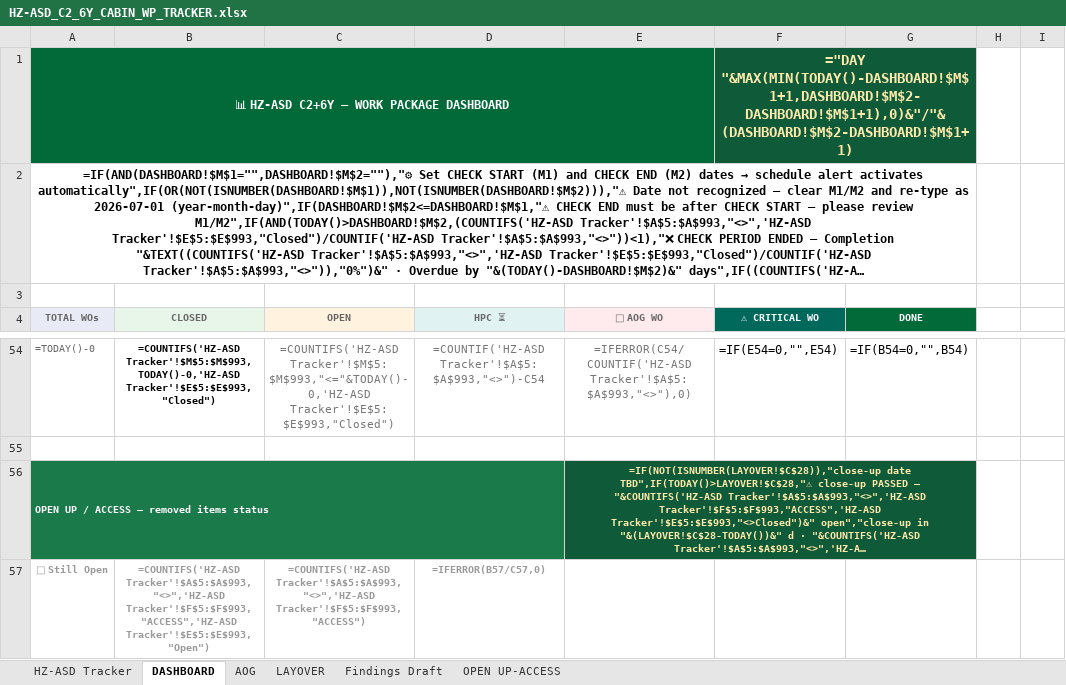
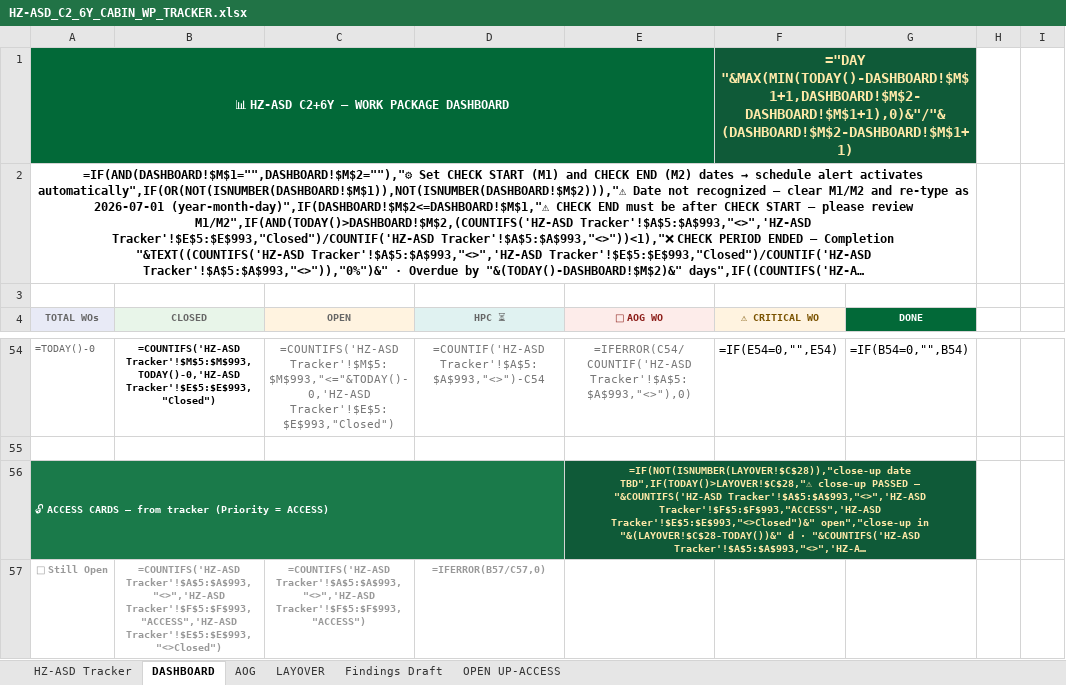
Before and after one commit to Aviproject-bit/avisuite, an Excel workbook: uploads/outbox/HZ-ASD_C2_6Y_CABIN_WP_TRACKER.xlsx, sheet DASHBOARD, drawn as a sheet; only a part is shown, gaps mark what is left out; long unchanged cells end in …; values as stored, in another font and other column widths than the file's, no borders; formulas without a stored value are shown as written; conditional formats not drawn; the diff covers the shown part only; the diff names each change by its address in the sheet, - before the commit and + after, or states it on an @@ line.

Commit message:
Stat cells unified pastel style (AOG/CRITICAL WO); WORKLOAD title untruncated; ACCESS section simplified to tracker Open/Closed (HPC & Re-Installed removed)

```diff
--- a/uploads/outbox/HZ-ASD_C2_6Y_CABIN_WP_TRACKER.xlsx (sheet DASHBOARD)
+++ b/uploads/outbox/HZ-ASD_C2_6Y_CABIN_WP_TRACKER.xlsx (sheet DASHBOARD)
-E4 text colour: #666666
+E4 text colour: #8C1D18
@@ F4 fill: #00695C → #FFF3E0, text colour: #FFFFFF → #7A5200 @@
-A56 (TOTAL WOs): OPEN UP / ACCESS — removed items status
+A56 (TOTAL WOs): 🔓 ACCESS CARDS — from tracker (Priority = ACCESS)
-B57 (CLOSED): …Tracker'!$A$5:$A$993,"<>",'HZ-ASD Tracker'!$F$5:$F$993,"ACCESS",'HZ-ASD Tracker'!$E$5:$E$993,"Open")
+B57 (CLOSED): …Tracker'!$A$5:$A$993,"<>",'HZ-ASD Tracker'!$F$5:$F$993,"ACCESS",'HZ-ASD Tracker'!$E$5:$E$993,"<>Closed")
```
Also changed, not shown: 1 added row, 1 removed row, 8 edited cells and cell formats elsewhere in this sheet.
